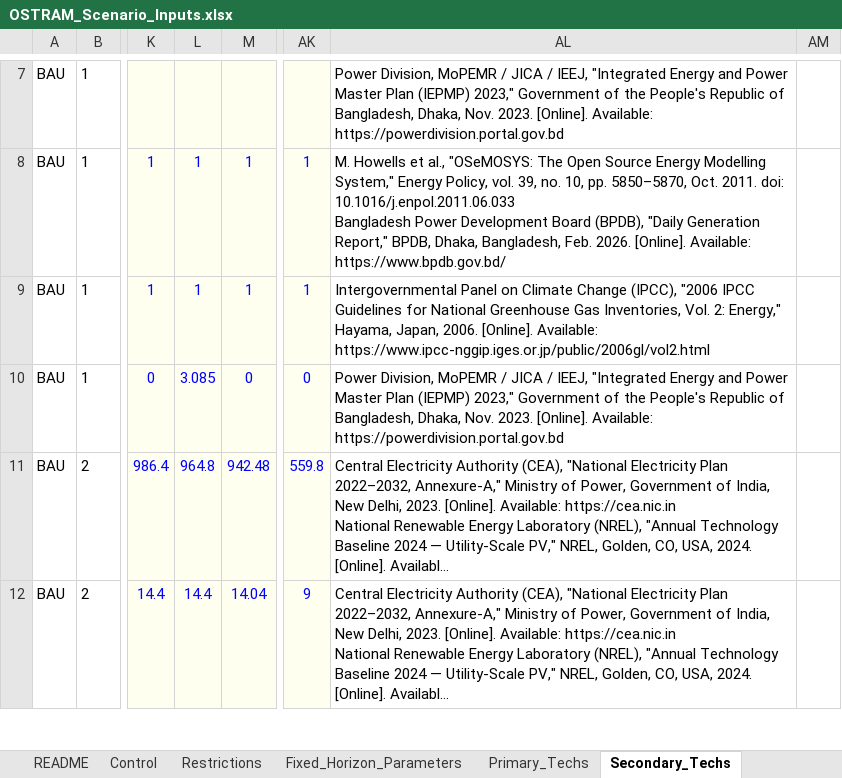
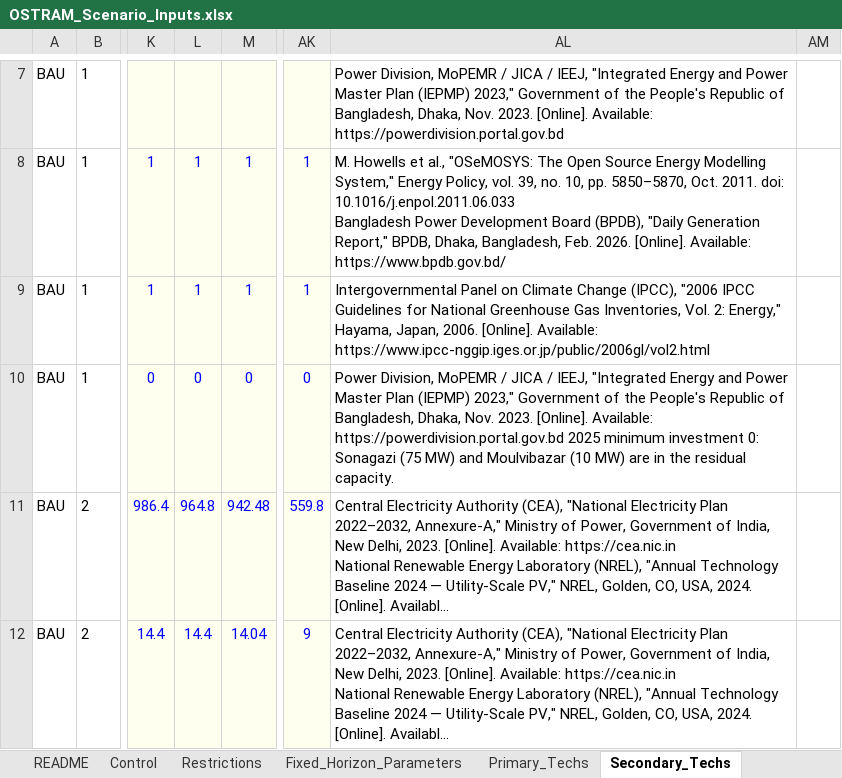
Before and after one commit to Climate-Lead-Group/OSTRAM, an Excel workbook: inputs/scenarios/OSTRAM_Scenario_Inputs.xlsx, sheet Secondary_Techs, drawn as a sheet; only a part is shown, gaps mark what is left out; long unchanged cells end in …; values as stored, in another font and other column widths than the file's, no borders; the diff covers the shown part only; the diff names each change by its address in the sheet, - before the commit and + after, or states it on an @@ line.

```diff
--- a/inputs/scenarios/OSTRAM_Scenario_Inputs.xlsx (sheet Secondary_Techs)
+++ b/inputs/scenarios/OSTRAM_Scenario_Inputs.xlsx (sheet Secondary_Techs)
-L10: 3.085
+L10: 0
-AL10: …Available: https://powerdivision.portal.gov.bd
+AL10: …Available: https://powerdivision.portal.gov.bd 2025 minimum investment 0: Sonagazi (75 MW) and Moulvibazar (10 MW) are in the residual capacity.
```
Also changed, not shown: 11 edited cells elsewhere in this sheet, sheet README, hidden cells, 3 other files.
